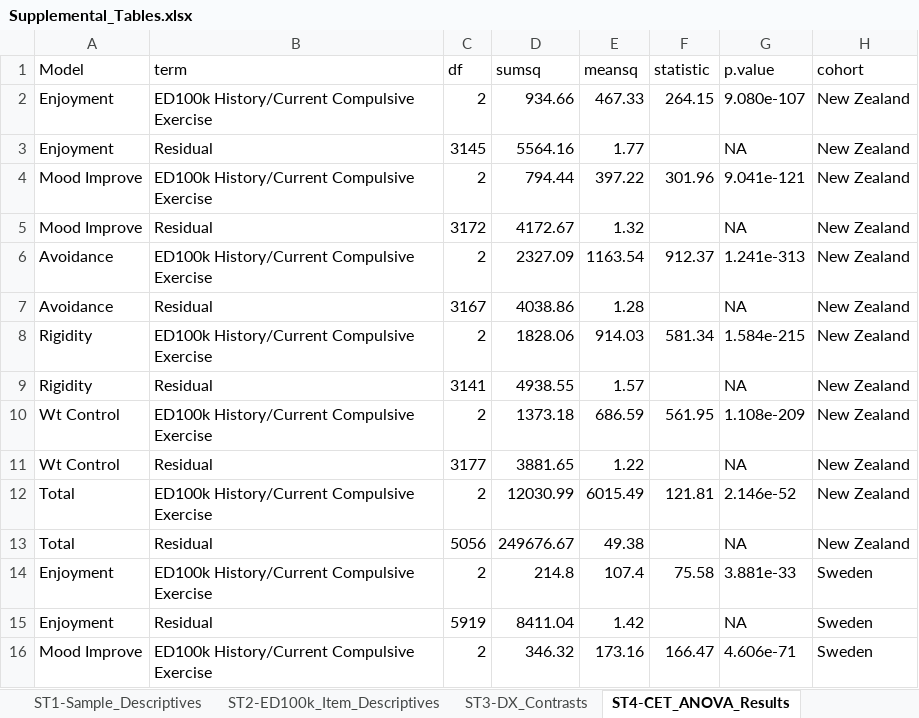
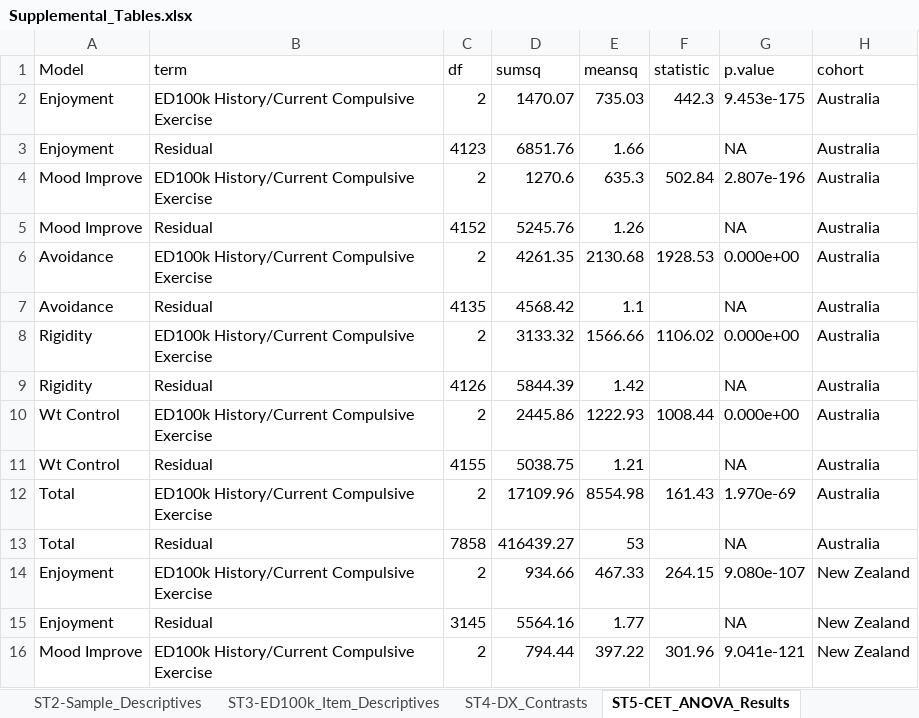
Before and after one commit to kschaumb/EDGI_Exercise_Validation, an Excel workbook: validation_paper/Supplemental_Tables.xlsx, sheet ST5-CET_ANOVA_Results, drawn as a sheet; only a part is shown; the shorter side is filled out with more unchanged rows; values as stored, in another font and other column widths than the file's, no borders; the diff names each change by its address in the sheet, - before the commit and + after, or states it on an @@ line.

```diff
--- a/validation_paper/Supplemental_Tables.xlsx (sheet ST5-CET_ANOVA_Results)
+++ b/validation_paper/Supplemental_Tables.xlsx (sheet ST5-CET_ANOVA_Results)
-sheet tab: ST1-Sample_Descriptives
+sheet tab: ST2-Sample_Descriptives
-sheet tab: ST2-ED100k_Item_Descriptives
+sheet tab: ST3-ED100k_Item_Descriptives
-sheet tab: ST3-DX_Contrasts
+sheet tab: ST4-DX_Contrasts
-sheet tab: ST4-CET_ANOVA_Results
+sheet tab: ST5-CET_ANOVA_Results
+row 2: Enjoyment | ED100k History/Current Compulsive Exercise | 2 | 1470.07 | 735.03 | 442.3 | 9.453e-175 | Australia
+row 3: Enjoyment | Residual | 4123 | 6851.76 | 1.66 |  | NA | Australia
+row 4: Mood Improve | ED100k History/Current Compulsive Exercise | 2 | 1270.6 | 635.3 | 502.84 | 2.807e-196 | Australia
+row 5: Mood Improve | Residual | 4152 | 5245.76 | 1.26 |  | NA | Australia
+row 6: Avoidance | ED100k History/Current Compulsive Exercise | 2 | 4261.35 | 2130.68 | 1928.53 | 0.000e+00 | Australia
+row 7: Avoidance | Residual | 4135 | 4568.42 | 1.1 |  | NA | Australia
+row 8: Rigidity | ED100k History/Current Compulsive Exercise | 2 | 3133.32 | 1566.66 | 1106.02 | 0.000e+00 | Australia
+row 9: Rigidity | Residual | 4126 | 5844.39 | 1.42 |  | NA | Australia
+row 10: Wt Control | ED100k History/Current Compulsive Exercise | 2 | 2445.86 | 1222.93 | 1008.44 | 0.000e+00 | Australia
+row 11: Wt Control | Residual | 4155 | 5038.75 | 1.21 |  | NA | Australia
+row 12: Total | ED100k History/Current Compulsive Exercise | 2 | 17109.96 | 8554.98 | 161.43 | 1.970e-69 | Australia
+row 13: Total | Residual | 7858 | 416439.27 | 53 |  | NA | Australia
```
Also changed, not shown: sheet ST9-MPS_T-Test_Results, sheet ST8-OCI_T-Test_Results, sheet ST4-DX_Contrasts, sheet ST2-Sample_Descriptives, sheet ST6-CET_Contrast_Results, sheet ST7-EDEQ_ZIN_Model, 1 more sheet, other sheet tabs, scoring/SE_Scoring/EDGI_exercise_scoresheet_SE.xlsx, scoring/USA_Scoring/EDGI_exercise_scoresheet.xlsx, 29 other files.
